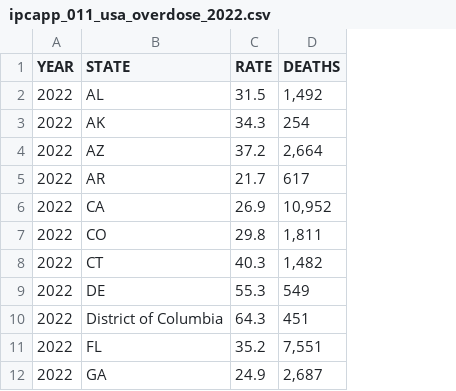
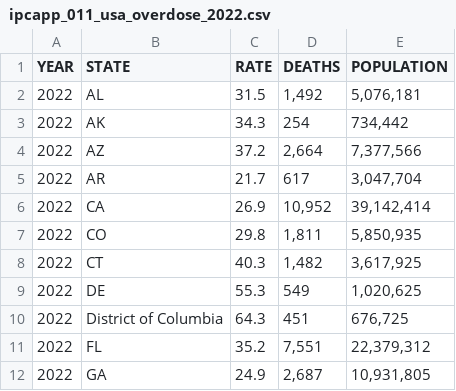
Before and after one commit to heyitsjaemin/ipc_app, a CSV file: data/ipcapp_011_usa_overdose_2022.csv, drawn as a sheet; only a part is shown; the diff names each change by its address in the sheet, - before the commit and + after, or states it on an @@ line.

Commit message:
Include population to csv

```diff
--- a/data/ipcapp_011_usa_overdose_2022.csv
+++ b/data/ipcapp_011_usa_overdose_2022.csv
+column E (POPULATION), rows 2-12: 5,076,181 | 734,442 | 7,377,566 | 3,047,704 | 39,142,414 | 5,850,935 | 3,617,925 | 1,020,625 | 676,725 | 22,379,312 | 10,931,805
```
Also changed, not shown: 3 other files.
